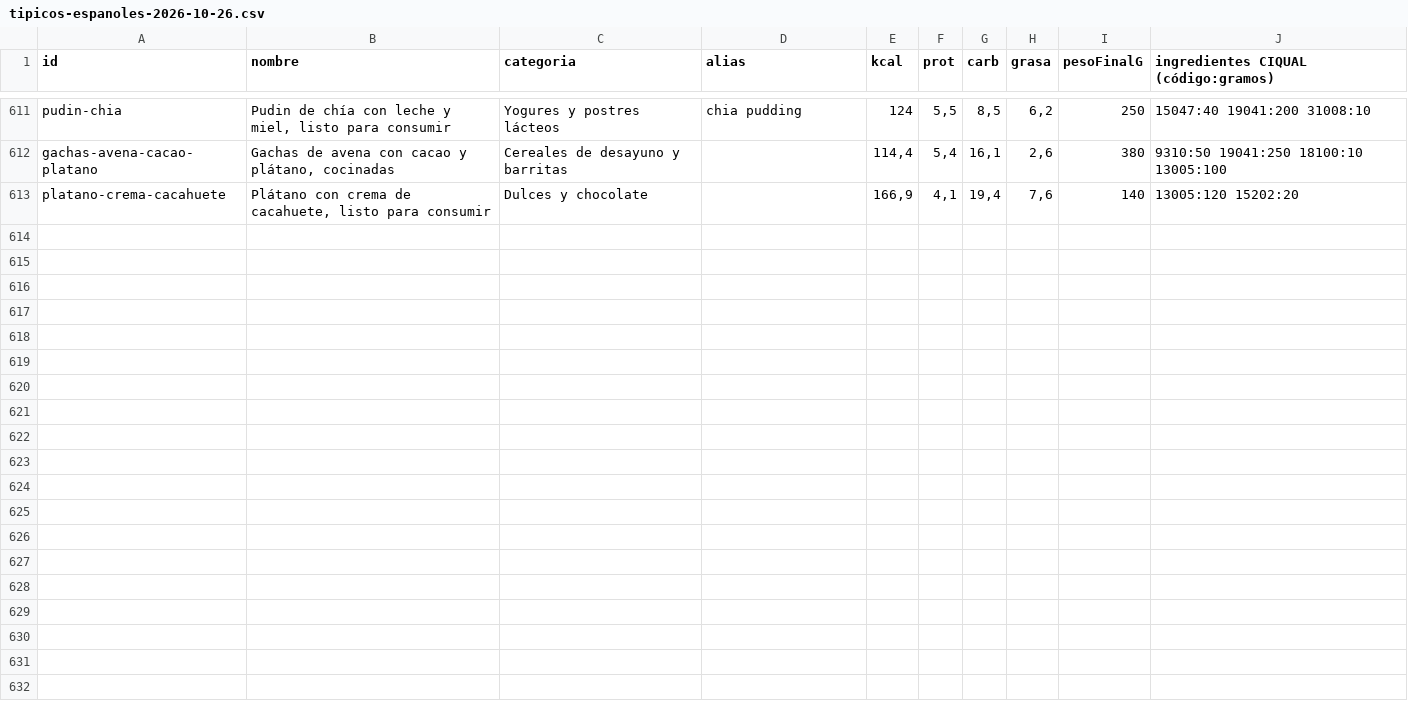
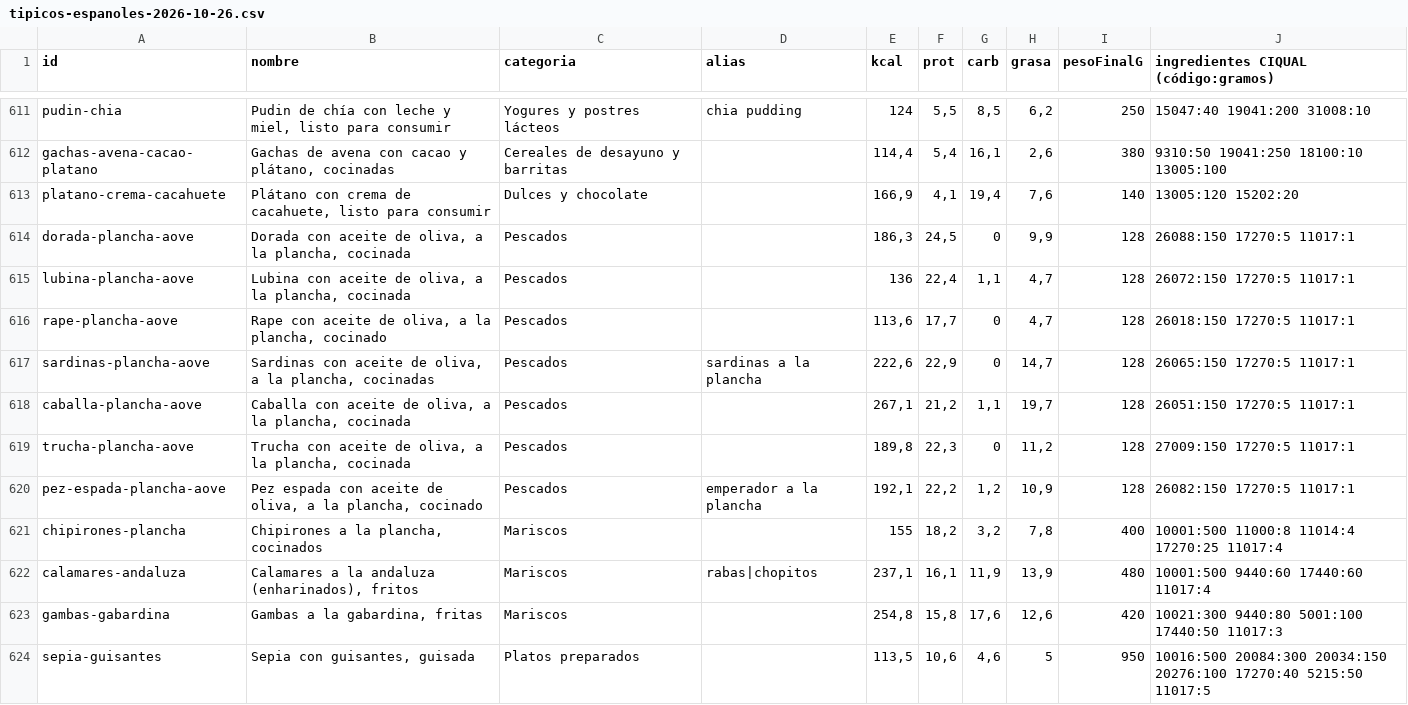
Before and after one commit to vtinezdev/appfit, a CSV file: scripts/catalogo/informes/tipicos-espanoles-2026-10-26.csv, drawn as a sheet; only a part is shown, gaps mark what is left out; the diff covers the shown part only.

```diff
--- a/scripts/catalogo/informes/tipicos-espanoles-2026-10-26.csv
+++ b/scripts/catalogo/informes/tipicos-espanoles-2026-10-26.csv
@@ -613 +613,12 @@ gachas-avena-cacao-platano;Gachas de avena con cacao y plátano, cocinadas;Cerea
 platano-crema-cacahuete;Plátano con crema de cacahuete, listo para consumir;Dulces y chocolate;;166,9;4,1;19,4;7,6;140;13005:120 15202:20
+dorada-plancha-aove;Dorada con aceite de oliva, a la plancha, cocinada;Pescados;;186,3;24,5;0;9,9;128;26088:150 17270:5 11017:1
+lubina-plancha-aove;Lubina con aceite de oliva, a la plancha, cocinada;Pescados;;136;22,4;1,1;4,7;128;26072:150 17270:5 11017:1
+rape-plancha-aove;Rape con aceite de oliva, a la plancha, cocinado;Pescados;;113,6;17,7;0;4,7;128;26018:150 17270:5 11017:1
+sardinas-plancha-aove;Sardinas con aceite de oliva, a la plancha, cocinadas;Pescados;sardinas a la plancha;222,6;22,9;0;14,7;128;26065:150 17270:5 11017:1
+caballa-plancha-aove;Caballa con aceite de oliva, a la plancha, cocinada;Pescados;;267,1;21,2;1,1;19,7;128;26051:150 17270:5 11017:1
+trucha-plancha-aove;Trucha con aceite de oliva, a la plancha, cocinada;Pescados;;189,8;22,3;0;11,2;128;27009:150 17270:5 11017:1
+pez-espada-plancha-aove;Pez espada con aceite de oliva, a la plancha, cocinado;Pescados;emperador a la plancha;192,1;22,2;1,2;10,9;128;26082:150 17270:5 11017:1
+chipirones-plancha;Chipirones a la plancha, cocinados;Mariscos;;155;18,2;3,2;7,8;400;10001:500 11000:8 11014:4 17270:25 11017:4
+calamares-andaluza;Calamares a la andaluza (enharinados), fritos;Mariscos;rabas|chopitos;237,1;16,1;11,9;13,9;480;10001:500 9440:60 17440:60 11017:4
+gambas-gabardina;Gambas a la gabardina, fritas;Mariscos;;254,8;15,8;17,6;12,6;420;10021:300 9440:80 5001:100 17440:50 11017:3
+sepia-guisantes;Sepia con guisantes, guisada;Platos preparados;;113,5;10,6;4,6;5;950;10016:500 20084:300 20034:150 20276:100 17270:40 5215:50 11017:5
```
Also changed, not shown: 10 added rows elsewhere in this file, 6 other files.
